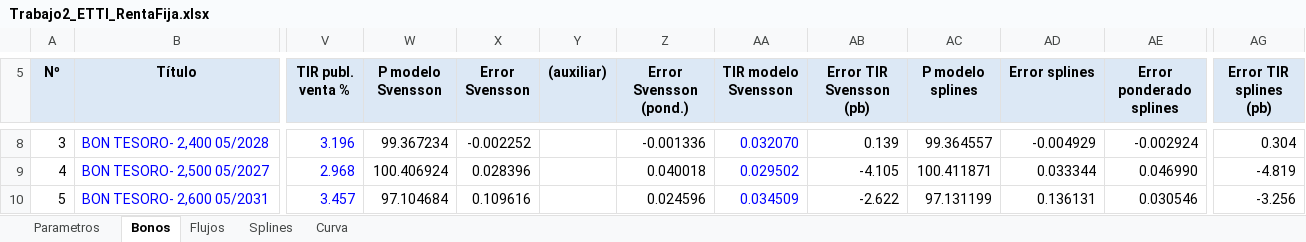
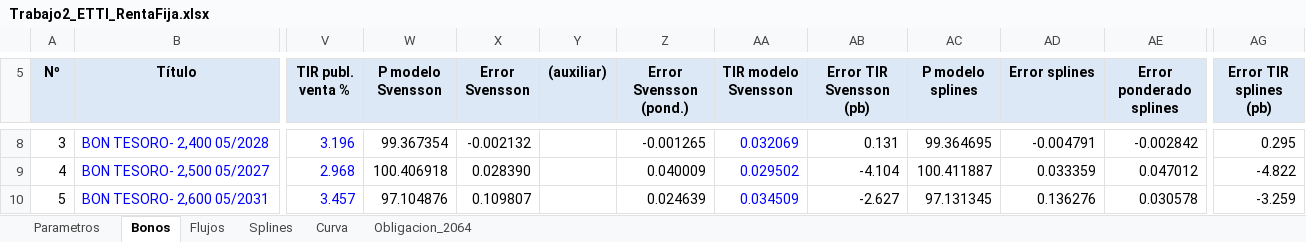
Before and after one commit to LuizLuzuriaga/Gedankenpalast, an Excel workbook: Fundacion/guias/renta_fija_trabajos/Trabajo2_ETTI_RentaFija.xlsx, sheet Bonos, drawn as a sheet; only a part is shown, gaps mark what is left out; values as stored, in another font and other column widths than the file's, no borders; the diff covers the shown part only; the diff names each change by its address in the sheet, - before the commit and + after, or states it on an @@ line.

```diff
--- a/Fundacion/guias/renta_fija_trabajos/Trabajo2_ETTI_RentaFija.xlsx (sheet Bonos)
+++ b/Fundacion/guias/renta_fija_trabajos/Trabajo2_ETTI_RentaFija.xlsx (sheet Bonos)
+sheet tab: Obligacion_2064
-W8 (P modelo Svensson): 99.367234
+W8 (P modelo Svensson): 99.367354
-X8 (Error Svensson): -0.002252
+X8 (Error Svensson): -0.002132
-Z8 (Error Svensson (pond.)): -0.001336
+Z8 (Error Svensson (pond.)): -0.001265
-AA8 (TIR modelo Svensson): 0.032070
+AA8 (TIR modelo Svensson): 0.032069
-AB8 (Error TIR Svensson (pb)): 0.139
+AB8 (Error TIR Svensson (pb)): 0.131
-AC8 (P modelo splines): 99.364557
+AC8 (P modelo splines): 99.364695
-AD8 (Error splines): -0.004929
+AD8 (Error splines): -0.004791
-AE8 (Error ponderado splines): -0.002924
+AE8 (Error ponderado splines): -0.002842
-AG8 (Error TIR splines (pb)): 0.304
+AG8 (Error TIR splines (pb)): 0.295
-W9 (P modelo Svensson): 100.406924
+W9 (P modelo Svensson): 100.406918
-X9 (Error Svensson): 0.028396
+X9 (Error Svensson): 0.028390
-Z9 (Error Svensson (pond.)): 0.040018
+Z9 (Error Svensson (pond.)): 0.040009
-AB9 (Error TIR Svensson (pb)): -4.105
+AB9 (Error TIR Svensson (pb)): -4.104
-AC9 (P modelo splines): 100.411871
+AC9 (P modelo splines): 100.411887
-AD9 (Error splines): 0.033344
+AD9 (Error splines): 0.033359
-AE9 (Error ponderado splines): 0.046990
+AE9 (Error ponderado splines): 0.047012
-AG9 (Error TIR splines (pb)): -4.819
+AG9 (Error TIR splines (pb)): -4.822
-W10 (P modelo Svensson): 97.104684
+W10 (P modelo Svensson): 97.104876
-X10 (Error Svensson): 0.109616
+X10 (Error Svensson): 0.109807
-Z10 (Error Svensson (pond.)): 0.024596
+Z10 (Error Svensson (pond.)): 0.024639
-AB10 (Error TIR Svensson (pb)): -2.622
+AB10 (Error TIR Svensson (pb)): -2.627
-AC10 (P modelo splines): 97.131199
+AC10 (P modelo splines): 97.131345
-AD10 (Error splines): 0.136131
+AD10 (Error splines): 0.136276
-AE10 (Error ponderado splines): 0.030546
+AE10 (Error ponderado splines): 0.030578
-AG10 (Error TIR splines (pb)): -3.256
+AG10 (Error TIR splines (pb)): -3.259
```
Also changed, not shown: 2 added rows, 2 removed rows and 455 edited cells elsewhere in this sheet, sheet Flujos, sheet Curva, sheet Parametros, sheet Splines, charts or pictures, 9 other files.
